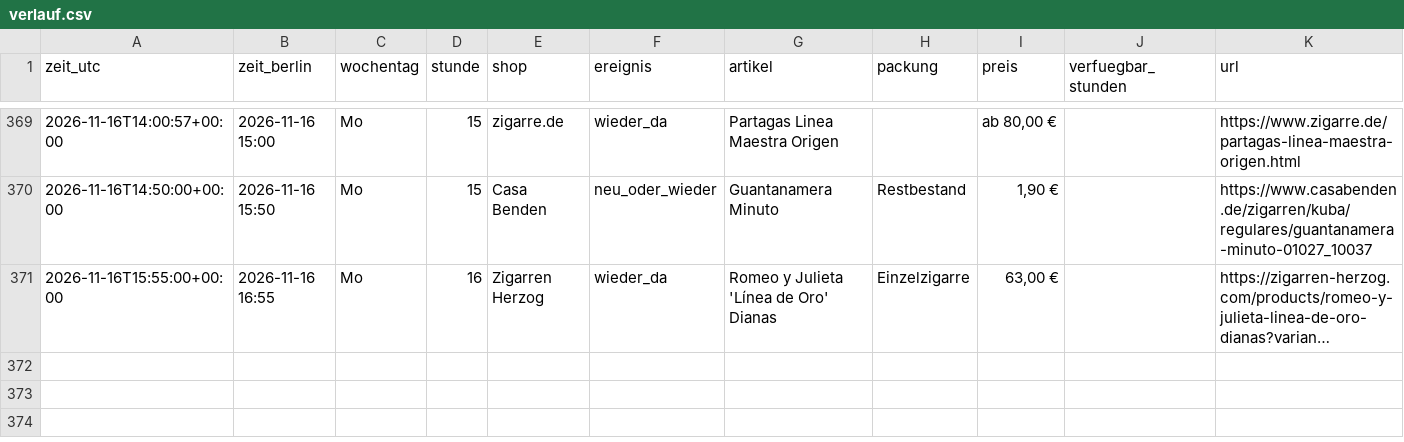
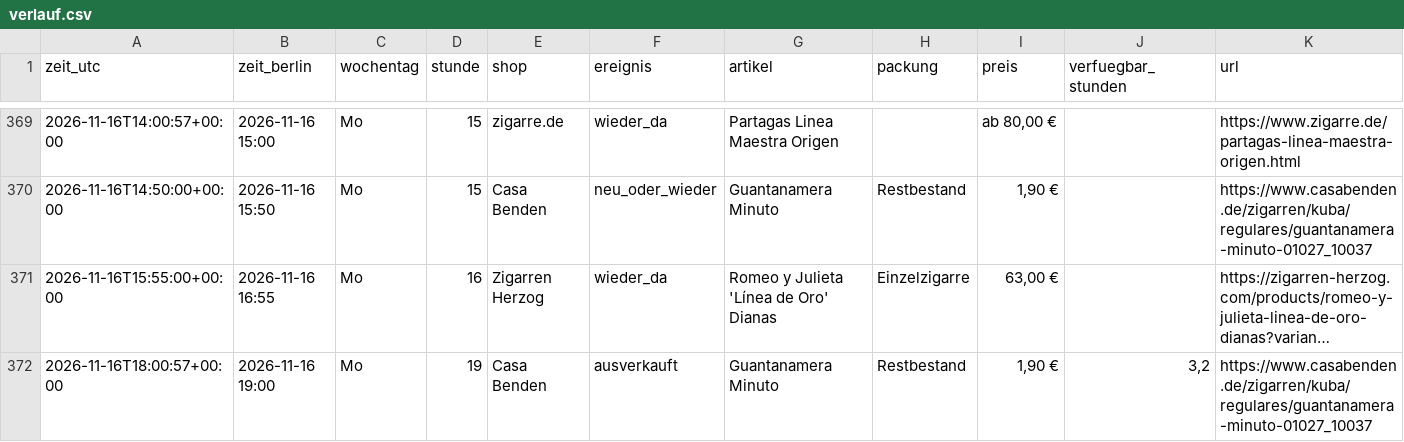
Before and after one commit to linusmw/habanos-waechter, a CSV file: verlauf.csv, drawn as a sheet; only a part is shown, gaps mark what is left out; long unchanged cells end in …; rows hold the shown columns only; the diff names each change by its address in the sheet, - before the commit and + after, or states it on an @@ line.

```diff
--- a/verlauf.csv
+++ b/verlauf.csv
+row 372: 2026-11-16T18:00:57+00:00 | 2026-11-16 19:00 | Mo | 19 | Casa Benden | ausverkauft | Guantanamera Minuto | Restbestand | 1,90 € | 3,2 | https://www.casabenden.de/zigarren/kuba/regulares/guantanamera-minuto-01027_10037
```
Also changed, not shown: 2 other files.
